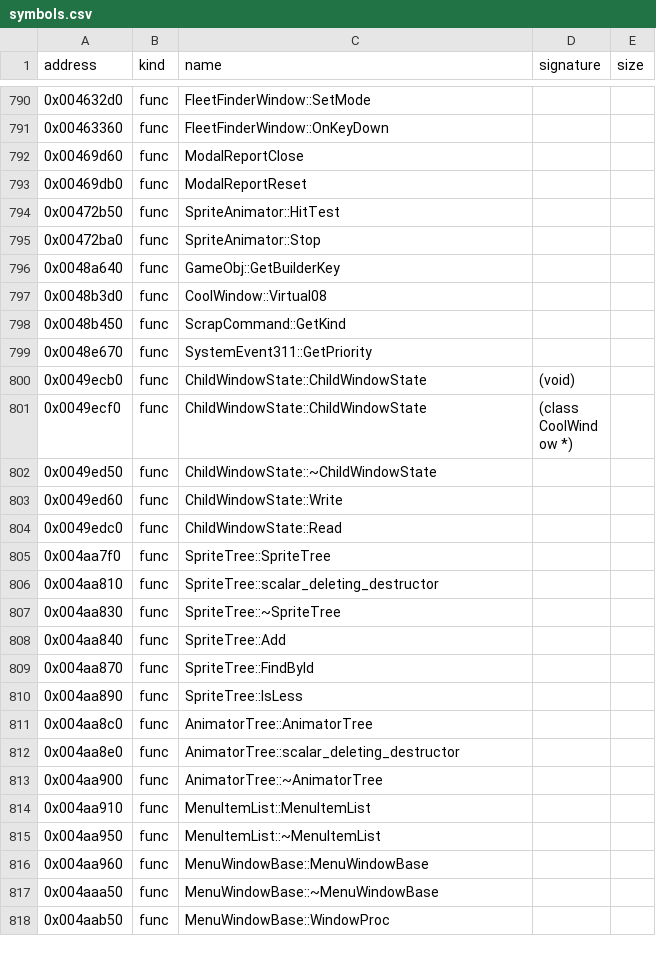
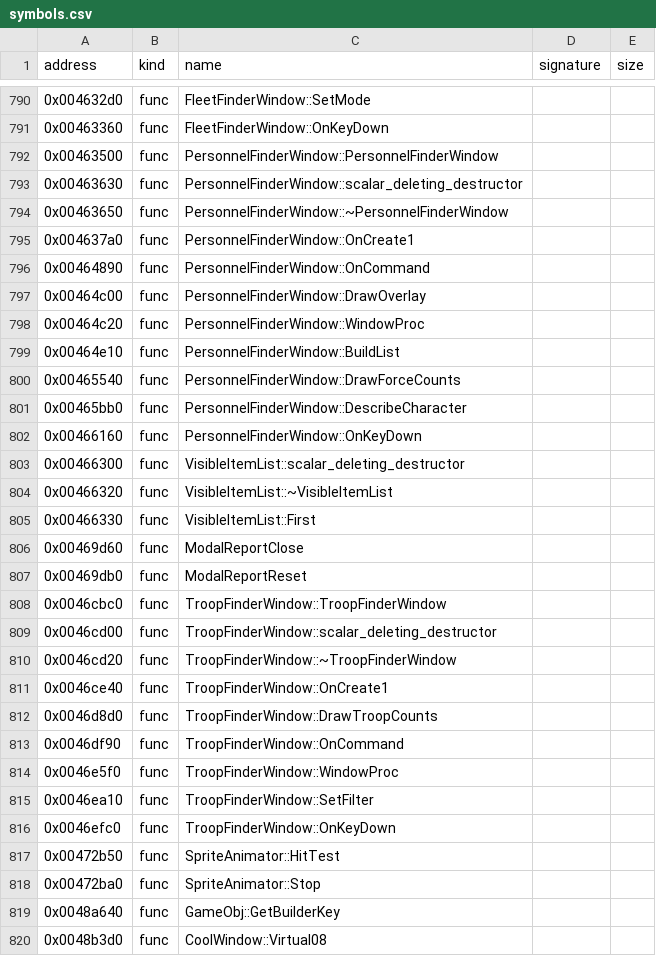
Before and after one commit to bicyclespokesperson/rebellion_modernized, a CSV file: symbols/symbols.csv, drawn as a sheet; only a part is shown, gaps mark what is left out; the shorter side is filled out with more unchanged rows; the diff covers the shown part only; the diff names each change by its address in the sheet, - before the commit and + after, or states it on an @@ line.

```diff
--- a/symbols/symbols.csv
+++ b/symbols/symbols.csv
+row 792: 0x00463500 | func | PersonnelFinderWindow::PersonnelFinderWindow
+row 793: 0x00463630 | func | PersonnelFinderWindow::scalar_deleting_destructor
+row 794: 0x00463650 | func | PersonnelFinderWindow::~PersonnelFinderWindow
+row 795: 0x004637a0 | func | PersonnelFinderWindow::OnCreate1
+row 796: 0x00464890 | func | PersonnelFinderWindow::OnCommand
+row 797: 0x00464c00 | func | PersonnelFinderWindow::DrawOverlay
+row 798: 0x00464c20 | func | PersonnelFinderWindow::WindowProc
+row 799: 0x00464e10 | func | PersonnelFinderWindow::BuildList
+row 800: 0x00465540 | func | PersonnelFinderWindow::DrawForceCounts
+row 801: 0x00465bb0 | func | PersonnelFinderWindow::DescribeCharacter
+row 802: 0x00466160 | func | PersonnelFinderWindow::OnKeyDown
+row 803: 0x00466300 | func | VisibleItemList::scalar_deleting_destructor
+row 804: 0x00466320 | func | VisibleItemList::~VisibleItemList
+row 805: 0x00466330 | func | VisibleItemList::First
+row 808: 0x0046cbc0 | func | TroopFinderWindow::TroopFinderWindow
+row 809: 0x0046cd00 | func | TroopFinderWindow::scalar_deleting_destructor
+row 810: 0x0046cd20 | func | TroopFinderWindow::~TroopFinderWindow
+row 811: 0x0046ce40 | func | TroopFinderWindow::OnCreate1
+row 812: 0x0046d8d0 | func | TroopFinderWindow::DrawTroopCounts
+row 813: 0x0046df90 | func | TroopFinderWindow::OnCommand
+row 814: 0x0046e5f0 | func | TroopFinderWindow::WindowProc
+row 815: 0x0046ea10 | func | TroopFinderWindow::SetFilter
+row 816: 0x0046efc0 | func | TroopFinderWindow::OnKeyDown
```
Also changed, not shown: 6 added rows elsewhere in this file, 10 other files.
